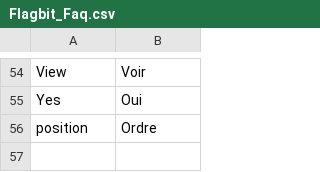
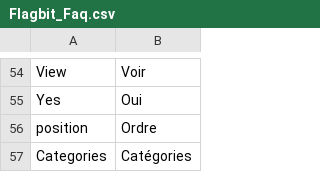
Before and after one commit to flagbit/Magento-Faq, a CSV file: src/app/locale/fr_FR/Flagbit_Faq.csv, drawn as a sheet; only a part is shown, gaps mark what is left out; the diff names each change by its address in the sheet, - before the commit and + after, or states it on an @@ line.

```diff
--- a/src/app/locale/fr_FR/Flagbit_Faq.csv
+++ b/src/app/locale/fr_FR/Flagbit_Faq.csv
+row 57: Categories | Catégories
```
Also changed, not shown: 6 other files.
